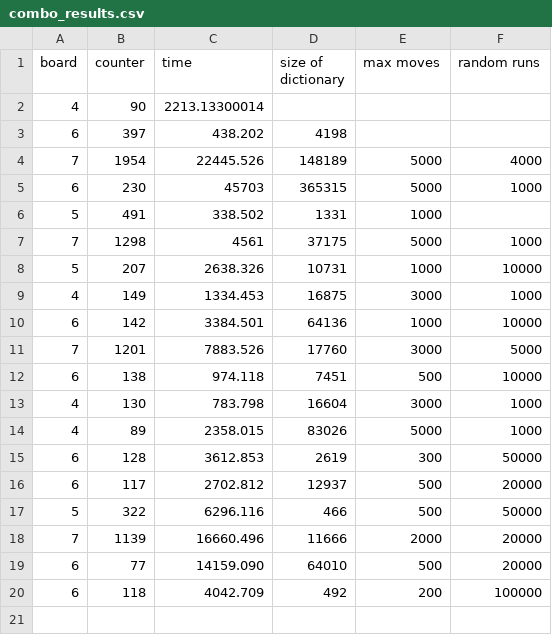
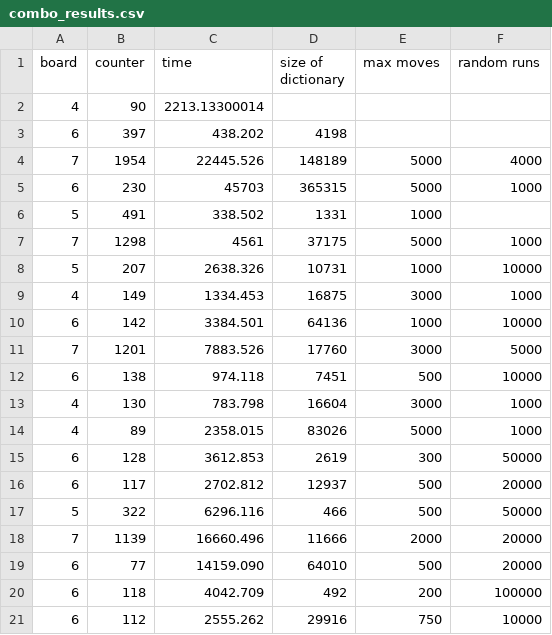
Before and after one commit to ElineJ/TeamFEW, a CSV file: results/combo_results.csv, drawn as a sheet.

Commit message:
Update combo_results.csv

```diff
--- a/results/combo_results.csv
+++ b/results/combo_results.csv
@@ -20 +20,2 @@ board, counter, time, size of dictionary, max moves, random runs
 6, 118, 4042.709, 492, 200, 100000
+6, 112, 2555.262, 29916, 750, 10000
```
